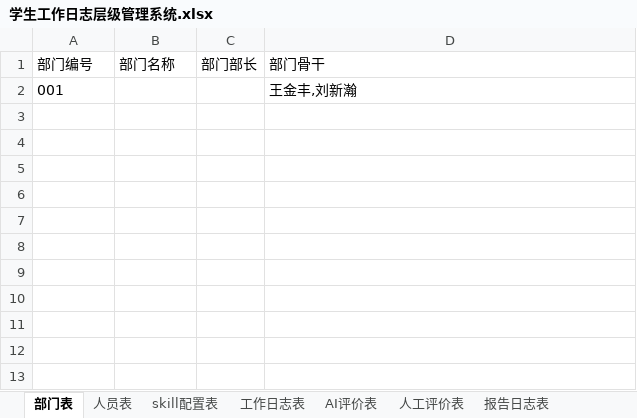
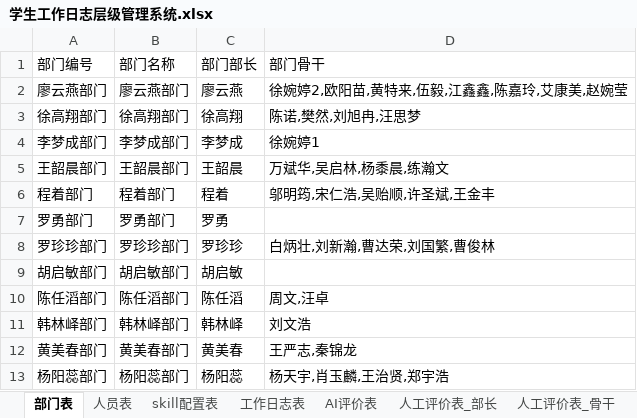
Before and after one commit to 200420052024xw-dot/recordhub, an Excel workbook: docs/学生工作日志层级管理系统.xlsx, sheet 部门表, drawn as a sheet; values as stored, in another font and other column widths than the file's, no borders; removed rows and columns are numbered as before the commit, all else as after; the diff names each change by its address in the sheet, - before the commit and + after, or states it on an @@ line.

```diff
--- a/docs/学生工作日志层级管理系统.xlsx (sheet 部门表)
+++ b/docs/学生工作日志层级管理系统.xlsx (sheet 部门表)
-sheet tab: 人工评价表
+sheet tab: 人工评价表_部长
+sheet tab: 人工评价表_骨干
-row 2: 001 |  |  | 王金丰,刘新瀚
+row 2: 廖云燕部门 | 廖云燕部门 | 廖云燕 | 徐婉婷2,欧阳苗,黄特来,伍毅,江鑫鑫,陈嘉玲,艾康美,赵婉莹
+row 3: 徐高翔部门 | 徐高翔部门 | 徐高翔 | 陈诺,樊然,刘旭冉,汪思梦
+row 4: 李梦成部门 | 李梦成部门 | 李梦成 | 徐婉婷1
+row 5: 王韶晨部门 | 王韶晨部门 | 王韶晨 | 万斌华,吴启林,杨黍晨,练瀚文
+row 6: 程着部门 | 程着部门 | 程着 | 邬明筠,宋仁浩,吴贻顺,许圣斌,王金丰
+row 7: 罗勇部门 | 罗勇部门 | 罗勇
+row 8: 罗珍珍部门 | 罗珍珍部门 | 罗珍珍 | 白炳壮,刘新瀚,曹达荣,刘国繁,曹俊林
+row 9: 胡启敏部门 | 胡启敏部门 | 胡启敏
+row 10: 陈任滔部门 | 陈任滔部门 | 陈任滔 | 周文,汪卓
+row 11: 韩林峄部门 | 韩林峄部门 | 韩林峄 | 刘文浩
+row 12: 黄美春部门 | 黄美春部门 | 黄美春 | 王严志,秦锦龙
+row 13: 杨阳蕊部门 | 杨阳蕊部门 | 杨阳蕊 | 杨天宇,肖玉麟,王治贤,郑宇浩
```
Also changed, not shown: sheet AI评价表, sheet 工作日志表, sheet 人员表, sheet 报告日志表, sheet 提交详情表, sheet 人工评价表_部长, 4 more sheets, hidden cells, 22 other files.
